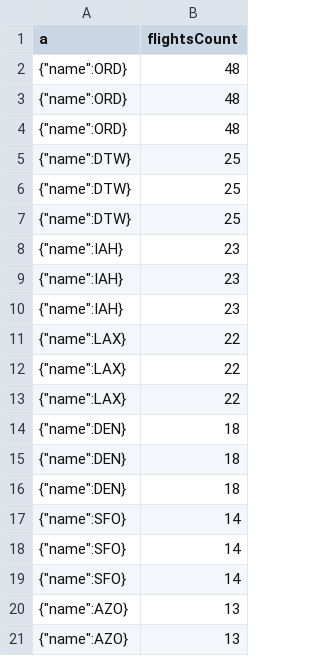
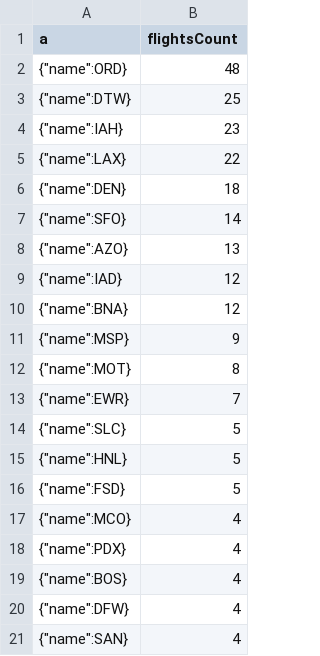
Before and after one commit to dsandura/NBD_s10776, a CSV file: lab6_neo4j/wynik4.csv, drawn as a sheet; only a part is shown; the shorter side is filled out with more unchanged rows; the diff covers the shown part only; the diff names each change by its address in the sheet, - before the commit and + after, or states it on an @@ line.

```diff
--- a/lab6_neo4j/wynik4.csv
+++ b/lab6_neo4j/wynik4.csv
-row 3: {"name":ORD} | 48
-row 4: {"name":ORD} | 48
-row 5: {"name":DTW} | 25
-row 6: {"name":DTW} | 25
-row 9: {"name":IAH} | 23
-row 10: {"name":IAH} | 23
-row 11: {"name":LAX} | 22
-row 12: {"name":LAX} | 22
-row 15: {"name":DEN} | 18
-row 16: {"name":DEN} | 18
-row 17: {"name":SFO} | 14
-row 18: {"name":SFO} | 14
-row 21: {"name":AZO} | 13
```
Also changed, not shown: 87 removed rows elsewhere in this file, 15 other files.
